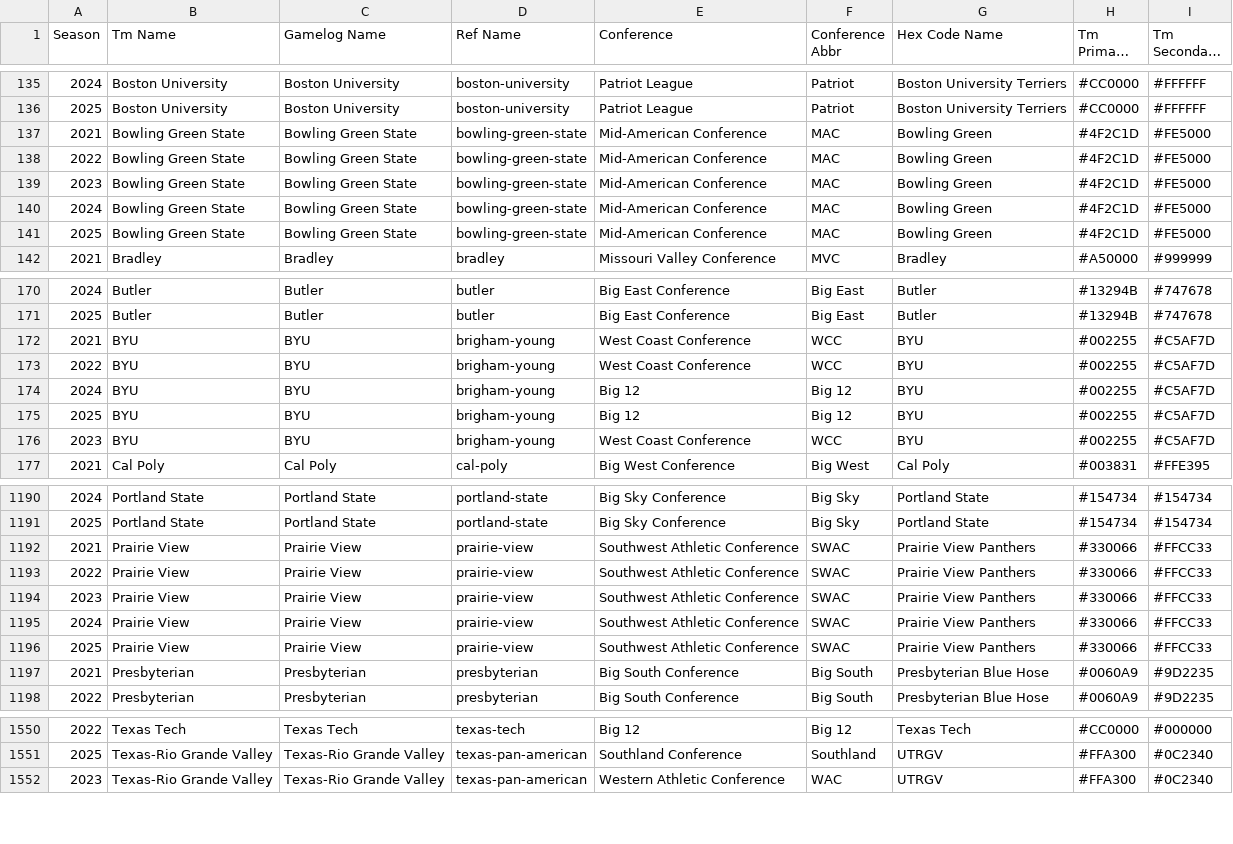
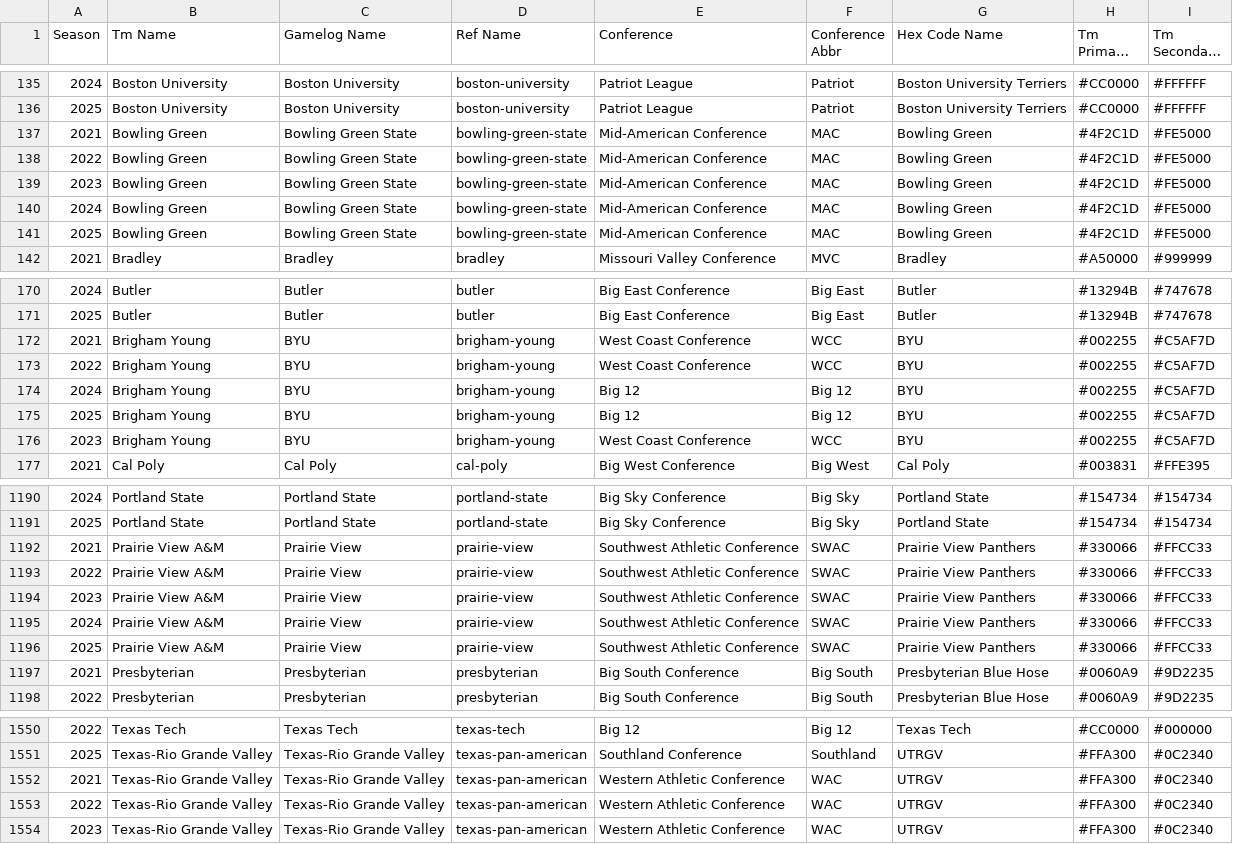
Before and after one commit to BrandtCallahan/march_madness, a CSV file: csv_files/team_df.csv, drawn as a sheet; only a part is shown, gaps mark what is left out; long unchanged cells end in …; the diff covers the shown part only; the diff names each change by its address in the sheet, - before the commit and + after, or states it on an @@ line.

Commit message:
update team_df with name changes

```diff
--- a/csv_files/team_df.csv
+++ b/csv_files/team_df.csv
-B137:B141 (Tm Name): Bowling Green State
+B137:B141 (Tm Name): Bowling Green
-B172:B176 (Tm Name): BYU
+B172:B176 (Tm Name): Brigham Young
-B1192:B1196 (Tm Name): Prairie View
+B1192:B1196 (Tm Name): Prairie View A&M
+row 1552: 2021 | Texas-Rio Grande Valley | Texas-Rio Grande Valley | texas-pan-american | Western Athletic Conference | WAC | UTRGV | #FFA300 | #0C2340
+row 1553: 2022 | Texas-Rio Grande Valley | Texas-Rio Grande Valley | texas-pan-american | Western Athletic Conference | WAC | UTRGV | #FFA300 | #0C2340
```
Also changed, not shown: 21 edited cells elsewhere in this file.
